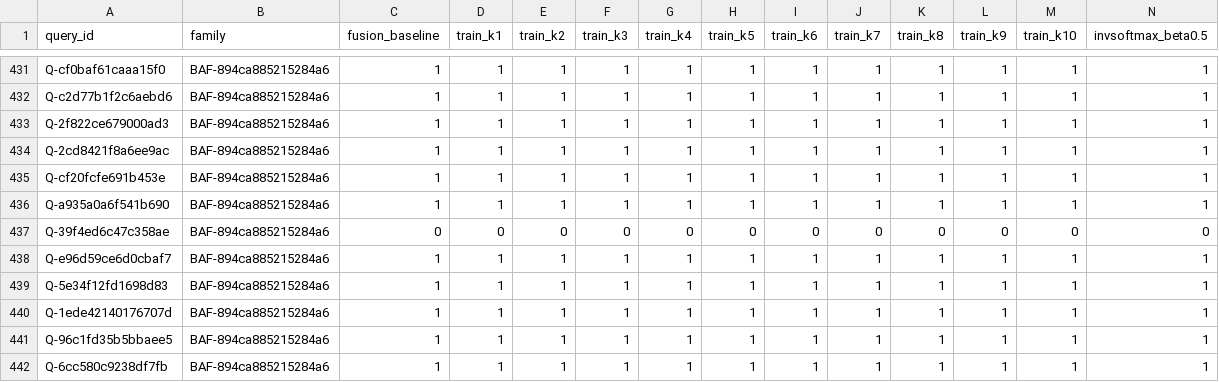
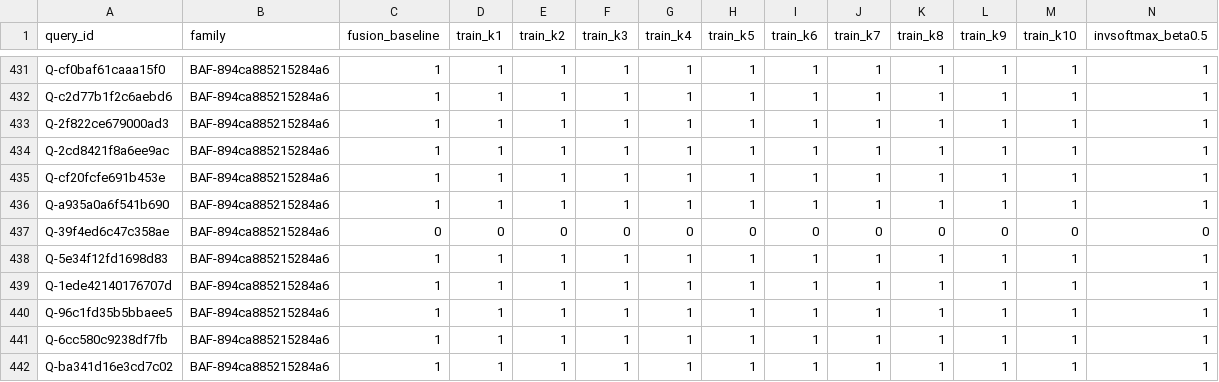
Before and after one commit to Baole13/bahnar-vietnamese-candidate-normalization, a CSV file: results/test_per_query_correct_flags.csv, drawn as a sheet; only a part is shown, gaps mark what is left out; the shorter side is filled out with more unchanged rows; rows hold the shown columns only; the diff names each change by its address in the sheet, - before the commit and + after, or states it on an @@ line.

```diff
--- a/results/test_per_query_correct_flags.csv
+++ b/results/test_per_query_correct_flags.csv
-row 438: Q-e96d59ce6d0cbaf7 | BAF-894ca885215284a6 | 1 | 1 | 1 | 1 | 1 | 1 | 1 | 1 | 1 | 1 | 1 | 1
```
Also changed, not shown: results/extra_k_beta_table.csv, results/extra_per_family_k3.csv, 38 other files.
